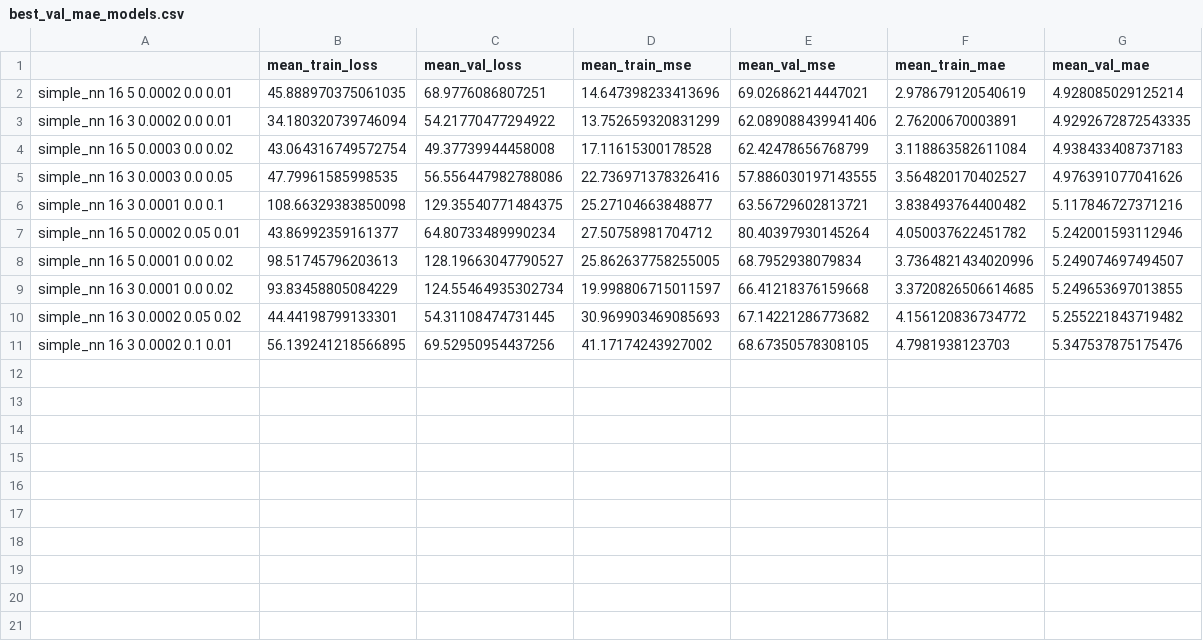
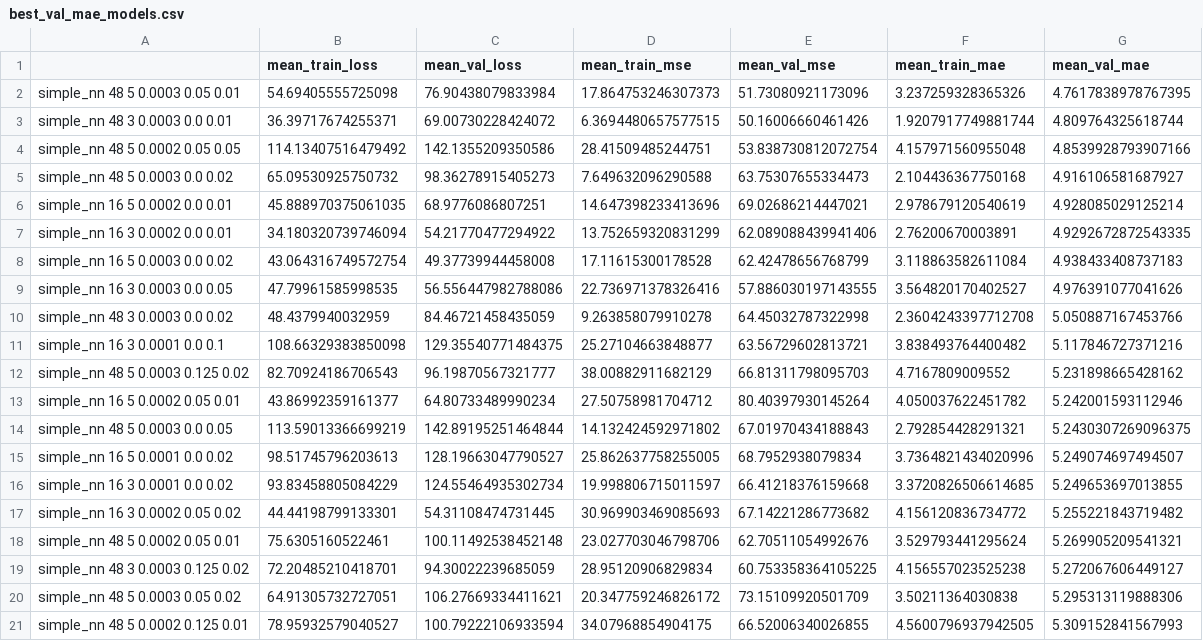
Before and after one commit to rsinghlab/ChromAge, a CSV file: best_val_mae_models.csv, drawn as a sheet; removed rows and columns are numbered as before the commit, all else as after; the diff names each change by its address in the sheet, - before the commit and + after, or states it on an @@ line.

```diff
--- a/best_val_mae_models.csv
+++ b/best_val_mae_models.csv
+row 2: simple_nn 48 5 0.0003 0.05 0.01 | 54.69405555725098 | 76.90438079833984 | 17.864753246307373 | 51.73080921173096 | 3.237259328365326 | 4.7617838978767395
+row 3: simple_nn 48 3 0.0003 0.0 0.01 | 36.39717674255371 | 69.00730228424072 | 6.3694480657577515 | 50.16006660461426 | 1.9207917749881744 | 4.809764325618744
+row 4: simple_nn 48 5 0.0002 0.05 0.05 | 114.13407516479492 | 142.1355209350586 | 28.41509485244751 | 53.838730812072754 | 4.157971560955048 | 4.8539928793907166
+row 5: simple_nn 48 5 0.0003 0.0 0.02 | 65.09530925750732 | 98.36278915405273 | 7.649632096290588 | 63.75307655334473 | 2.104436367750168 | 4.916106581687927
+row 10: simple_nn 48 3 0.0003 0.0 0.02 | 48.4379940032959 | 84.46721458435059 | 9.263858079910278 | 64.45032787322998 | 2.3604243397712708 | 5.050887167453766
+row 12: simple_nn 48 5 0.0003 0.125 0.02 | 82.70924186706543 | 96.19870567321777 | 38.00882911682129 | 66.81311798095703 | 4.7167809009552 | 5.231898665428162
+row 14: simple_nn 48 5 0.0003 0.0 0.05 | 113.59013366699219 | 142.89195251464844 | 14.132424592971802 | 67.01970434188843 | 2.792854428291321 | 5.2430307269096375
-row 11: simple_nn 16 3 0.0002 0.1 0.01 | 56.139241218566895 | 69.52950954437256 | 41.17174243927002 | 68.67350578308105 | 4.7981938123703 | 5.347537875175476
+row 18: simple_nn 48 5 0.0002 0.05 0.01 | 75.6305160522461 | 100.11492538452148 | 23.027703046798706 | 62.70511054992676 | 3.529793441295624 | 5.269905209541321
+row 19: simple_nn 48 3 0.0003 0.125 0.02 | 72.20485210418701 | 94.30022239685059 | 28.95120906829834 | 60.753358364105225 | 4.156557023525238 | 5.272067606449127
+row 20: simple_nn 48 5 0.0003 0.05 0.02 | 64.91305732727051 | 106.27669334411621 | 20.347759246826172 | 73.15109920501709 | 3.50211364030838 | 5.295313119888306
+row 21: simple_nn 48 5 0.0002 0.125 0.01 | 78.95932579040527 | 100.79222106933594 | 34.07968854904175 | 66.52006340026855 | 4.5600796937942505 | 5.309152841567993
```
Also changed, not shown: best_train_mae_models.csv, best_train_mse_models.csv, 5 other files.
